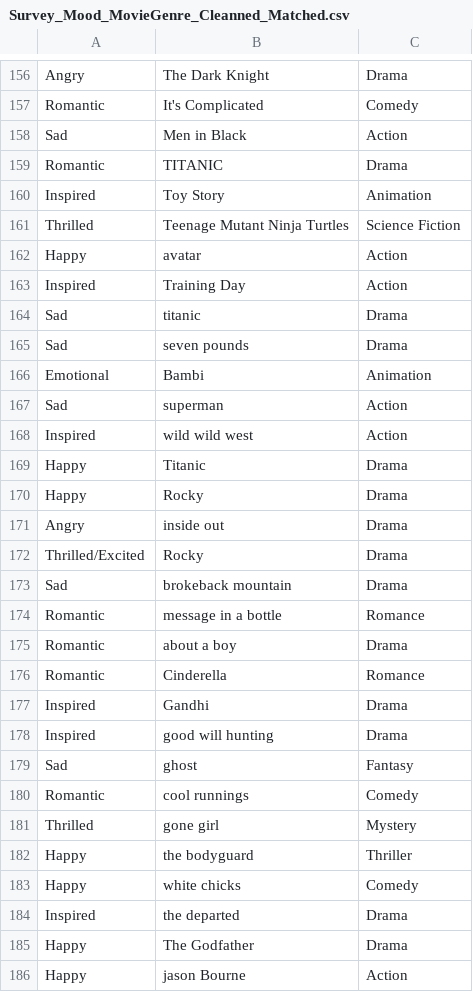
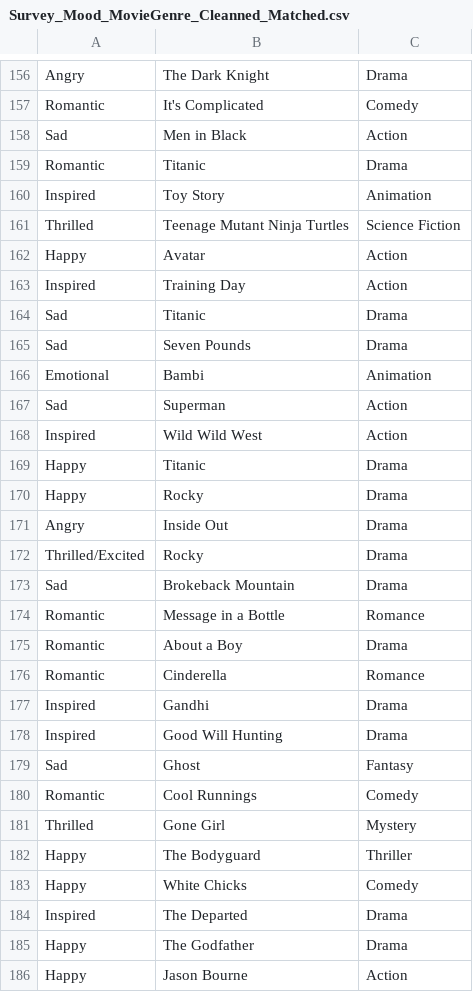
Before and after one commit to CarmenK2/Movie_Pick, a CSV file: Resources/Survey_Mood_MovieGenre_Cleanned_Matched.csv, drawn as a sheet; only a part is shown, gaps mark what is left out; the diff covers the shown part only.

```diff
--- a/Resources/Survey_Mood_MovieGenre_Cleanned_Matched.csv
+++ b/Resources/Survey_Mood_MovieGenre_Cleanned_Matched.csv
@@ -158,29 +158,29 @@ Romantic,It's Complicated,Comedy
 Sad,Men in Black,Action
-Romantic,TITANIC,Drama
+Romantic,Titanic,Drama
 Inspired,Toy Story,Animation
 Thrilled,Teenage Mutant Ninja Turtles,Science Fiction
-Happy,avatar,Action
+Happy,Avatar,Action
 Inspired,Training Day,Action
-Sad,titanic,Drama
-Sad,seven pounds,Drama
+Sad,Titanic,Drama
+Sad,Seven Pounds,Drama
 Emotional,Bambi,Animation
-Sad,superman,Action
-Inspired,wild wild west,Action
+Sad,Superman,Action
+Inspired,Wild Wild West,Action
 Happy,Titanic,Drama
 Happy,Rocky,Drama
-Angry,inside out,Drama
+Angry,Inside Out,Drama
 Thrilled/Excited,Rocky,Drama
-Sad,brokeback mountain,Drama
-Romantic,message in a bottle,Romance
-Romantic,about a boy,Drama
+Sad,Brokeback Mountain,Drama
+Romantic,Message in a Bottle,Romance
+Romantic,About a Boy,Drama
 Romantic,Cinderella,Romance
 Inspired,Gandhi,Drama
-Inspired,good will hunting,Drama
-Sad,ghost,Fantasy
-Romantic,cool runnings,Comedy
-Thrilled,gone girl,Mystery
-Happy,the bodyguard,Thriller
-Happy,white chicks,Comedy
-Inspired,the departed,Drama
+Inspired,Good Will Hunting,Drama
+Sad,Ghost,Fantasy
+Romantic,Cool Runnings,Comedy
+Thrilled,Gone Girl,Mystery
+Happy,The Bodyguard,Thriller
+Happy,White Chicks,Comedy
+Inspired,The Departed,Drama
 Happy,The Godfather,Drama
-Happy,jason Bourne,Action
+Happy,Jason Bourne,Action
```
Also changed, not shown: 2 added rows, 2 removed rows and 92 edited cells elsewhere in this file, 10 other files.
